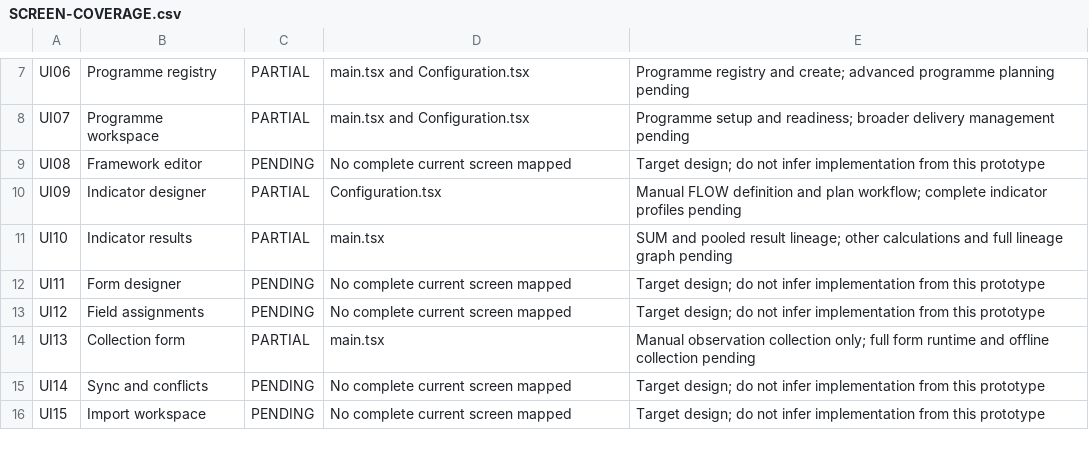
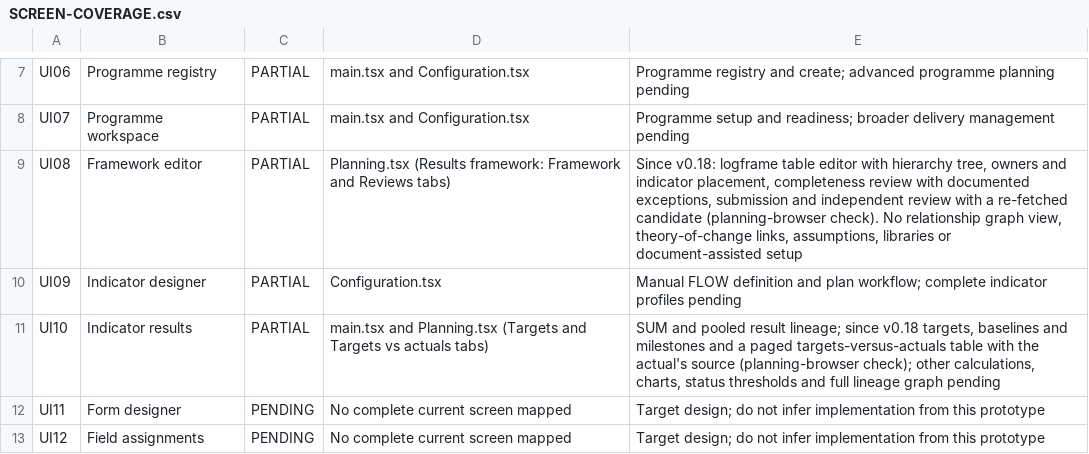
Before and after one commit to nakul175/impact-platform, a CSV file: docs/current/SCREEN-COVERAGE.csv, drawn as a sheet; only a part is shown, gaps mark what is left out; the shorter side is filled out with more unchanged rows.

```diff
--- a/docs/current/SCREEN-COVERAGE.csv
+++ b/docs/current/SCREEN-COVERAGE.csv
@@ -8,5 +8,5 @@ UI06,Programme registry,PARTIAL,main.tsx and Configuration.tsx,Programme registr
 UI07,Programme workspace,PARTIAL,main.tsx and Configuration.tsx,Programme setup and readiness; broader delivery management pending
-UI08,Framework editor,PENDING,No complete current screen mapped,Target design; do not infer implementation from this prototype
+UI08,Framework editor,PARTIAL,Planning.tsx (Results framework: Framework and Reviews tabs),"Since v0.18: logframe table editor with hierarchy tree, owners and indicator placement, completeness review with documented exceptions, submission and independent review with a re-fetched candidate (planning-browser check). No relationship graph view, theory-of-change links, assumptions, libraries or document-assisted setup"
 UI09,Indicator designer,PARTIAL,Configuration.tsx,Manual FLOW definition and plan workflow; complete indicator profiles pending
-UI10,Indicator results,PARTIAL,main.tsx,SUM and pooled result lineage; other calculations and full lineage graph pending
+UI10,Indicator results,PARTIAL,main.tsx and Planning.tsx (Targets and Targets vs actuals tabs),"SUM and pooled result lineage; since v0.18 targets, baselines and milestones and a paged targets-versus-actuals table with the actual's source (planning-browser check); other calculations, charts, status thresholds and full lineage graph pending"
 UI11,Form designer,PENDING,No complete current screen mapped,Target design; do not infer implementation from this prototype
```
Also changed, not shown: 38 other files.
